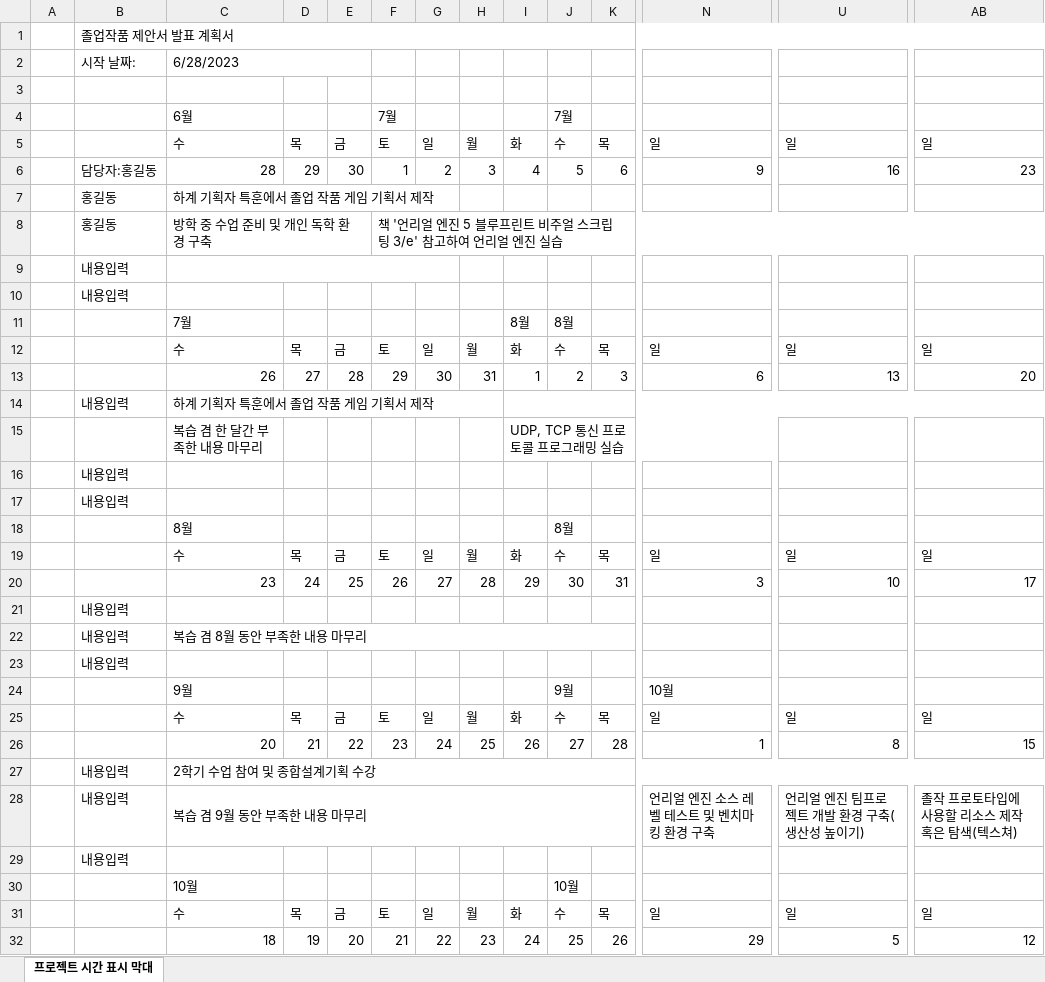
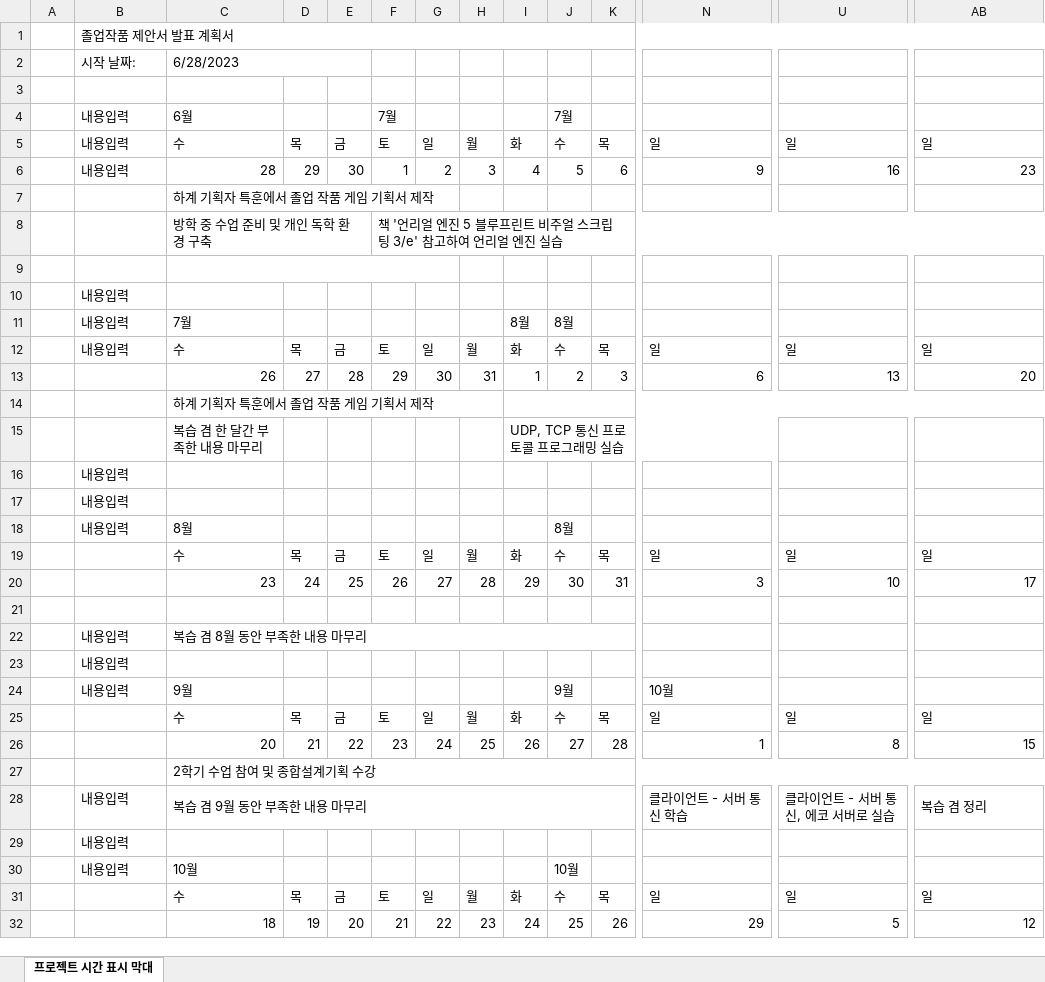
Before and after one commit to maru3172/ProjectJJ, an Excel workbook: Temp/LGA/졸작 계획서_이규아.xlsx, sheet 프로젝트 시간 표시 막대, drawn as a sheet; only a part is shown, gaps mark what is left out; values as stored, in another font and other column widths than the file's, no cell formats; conditional formats not drawn; removed rows and columns are numbered as before the commit, all else as after; rows hold the shown columns only; the diff covers the shown part only; the diff names each change by its address in the sheet, - before the commit and + after, or states it on an @@ line.

```diff
--- a/Temp/LGA/졸작 계획서_이규아.xlsx (sheet 프로젝트 시간 표시 막대)
+++ b/Temp/LGA/졸작 계획서_이규아.xlsx (sheet 프로젝트 시간 표시 막대)
-B4:B5: (empty)
+B4:B5: 내용입력
-B6: 담당자:홍길동
+B6: 내용입력
-B7:B8: 홍길동
+B7:B8: (empty)
+row 9: (empty)
-C9:G9 merged
-row 10:  | 내용입력
-B11:B12: (empty)
+B11:B12: 내용입력
-B14: 내용입력
+B14: (empty)
-B18: (empty)
+B18: 내용입력
-B21: 내용입력
+B21: (empty)
-B24: (empty)
+B24: 내용입력
-B27: 내용입력
+B27: (empty)
-row 28:  | 내용입력 | 복습 겸 9월 동안 부족한 내용 마무리 |  |  |  |  |  |  |  |  | 언리얼 엔진 소스 레벨 테스트 및 벤치마킹 환경 구축 | 언리얼 엔진 팀프로젝트 개발 환경 구축(생산성 높이기) | 졸작 프로토타입에 사용할 리소스 제작 혹은 탐색(텍스쳐)
+row 28:  | 내용입력 | 복습 겸 9월 동안 부족한 내용 마무리 |  |  |  |  |  |  |  |  | 클라이언트 - 서버 통신 학습 | 클라이언트 - 서버 통신, 에코 서버로 실습 | 복습 겸 정리
-B30: (empty)
+B30: 내용입력
```
Also changed, not shown: 2 removed rows and 7 edited cells elsewhere in this sheet, cell formats, 1 other file.
